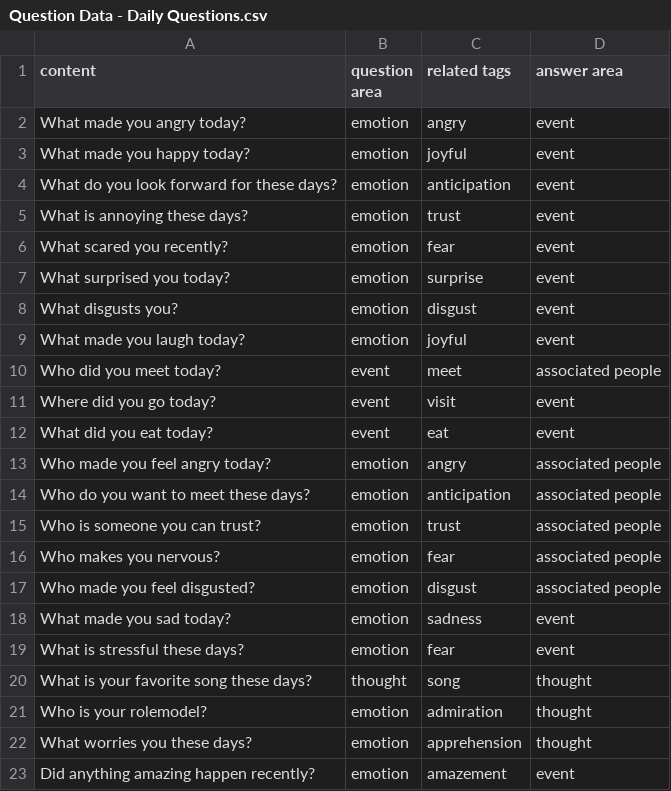
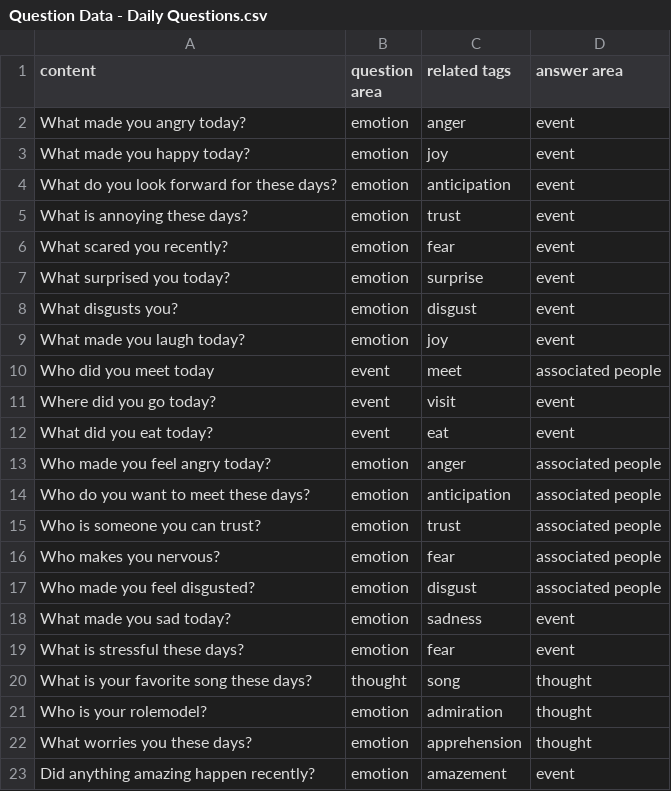
Before and after one commit to JECH2/MEgo_website, a CSV file: Question Data - Daily Questions.csv, drawn as a sheet.

Commit message:
before modifying the column of LifeIWish

```diff
--- a/Question Data - Daily Questions.csv
+++ b/Question Data - Daily Questions.csv
@@ -1,4 +1,4 @@
 content,question area,related tags,answer area
-What made you angry today?,emotion,angry,event
-What made you happy today?,emotion,joyful,event
+What made you angry today?,emotion,anger,event
+What made you happy today?,emotion,joy,event
 What do you look forward for these days?,emotion,anticipation,event
@@ -8,7 +8,7 @@ What surprised you today?,emotion,surprise,event
 What disgusts you?,emotion,disgust,event
-What made you laugh today?,emotion,joyful,event
-Who did you meet today?,event,meet,associated people
+What made you laugh today?,emotion,joy,event
+Who did you meet today,event,meet,associated people
 Where did you go today?,event,visit,event
 What did you eat today?,event,eat,event
-Who made you feel angry today?,emotion,angry,associated people
+Who made you feel angry today?,emotion,anger,associated people
 Who do you want to meet these days?,emotion,anticipation,associated people
```
Also changed, not shown: Question Data - Life Questions.csv, 23 other files.
